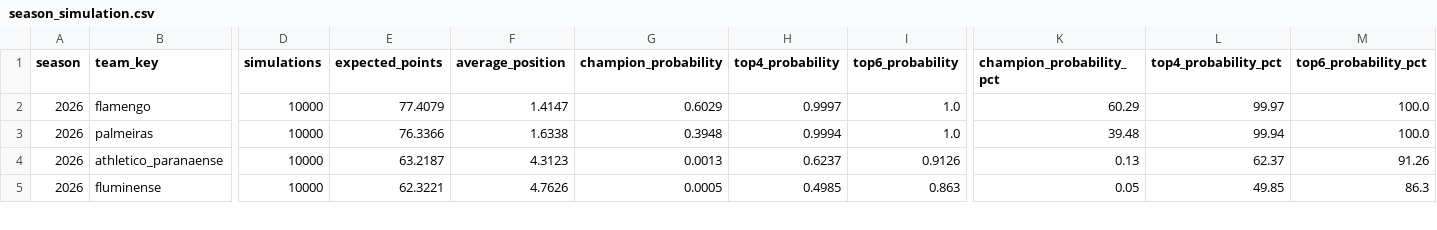
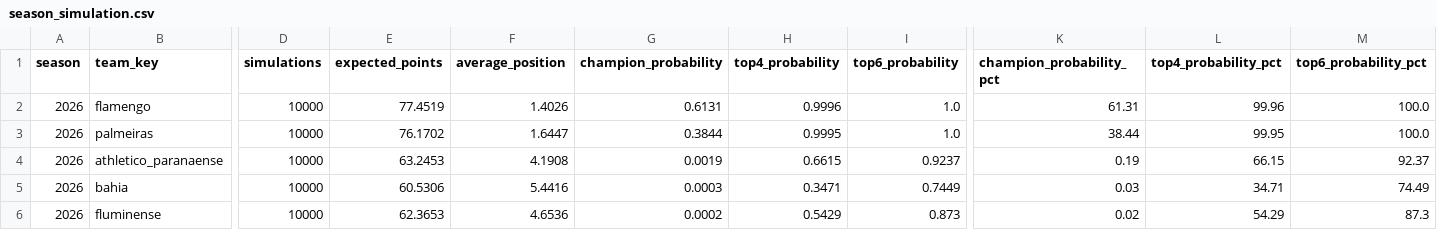
Before and after one commit to cadupacheco/Brasileirao-Data-Lab, a CSV file: data/ml/season_simulation.csv, drawn as a sheet; only a part is shown, gaps mark what is left out; addresses are those after the commit; rows hold the shown columns only; the diff covers the shown part only; the diff names each change by its address in the sheet, - before the commit and + after, or states it on an @@ line.

```diff
--- a/data/ml/season_simulation.csv
+++ b/data/ml/season_simulation.csv
-E2 (expected_points): 77.4079
+E2 (expected_points): 77.4519
-F2 (average_position): 1.4147
+F2 (average_position): 1.4026
-G2 (champion_probability): 0.6029
+G2 (champion_probability): 0.6131
-H2 (top4_probability): 0.9997
+H2 (top4_probability): 0.9996
-K2 (champion_probability_pct): 60.29
+K2 (champion_probability_pct): 61.31
-L2 (top4_probability_pct): 99.97
+L2 (top4_probability_pct): 99.96
-E3 (expected_points): 76.3366
+E3 (expected_points): 76.1702
-F3 (average_position): 1.6338
+F3 (average_position): 1.6447
-G3 (champion_probability): 0.3948
+G3 (champion_probability): 0.3844
-H3 (top4_probability): 0.9994
+H3 (top4_probability): 0.9995
-K3 (champion_probability_pct): 39.48
+K3 (champion_probability_pct): 38.44
-L3 (top4_probability_pct): 99.94
+L3 (top4_probability_pct): 99.95
-E4 (expected_points): 63.2187
+E4 (expected_points): 63.2453
-F4 (average_position): 4.3123
+F4 (average_position): 4.1908
-G4 (champion_probability): 0.0013
+G4 (champion_probability): 0.0019
-H4 (top4_probability): 0.6237
+H4 (top4_probability): 0.6615
-I4 (top6_probability): 0.9126
+I4 (top6_probability): 0.9237
-K4 (champion_probability_pct): 0.13
+K4 (champion_probability_pct): 0.19
-L4 (top4_probability_pct): 62.37
+L4 (top4_probability_pct): 66.15
-M4 (top6_probability_pct): 91.26
+M4 (top6_probability_pct): 92.37
+row 5: 2026 | bahia | 10000 | 60.5306 | 5.4416 | 0.0003 | 0.3471 | 0.7449 | 0.03 | 34.71 | 74.49
-E6 (expected_points): 62.3221
+E6 (expected_points): 62.3653
-F6 (average_position): 4.7626
+F6 (average_position): 4.6536
-G6 (champion_probability): 0.0005
+G6 (champion_probability): 0.0002
-H6 (top4_probability): 0.4985
+H6 (top4_probability): 0.5429
-I6 (top6_probability): 0.863
+I6 (top6_probability): 0.873
-K6 (champion_probability_pct): 0.05
+K6 (champion_probability_pct): 0.02
-L6 (top4_probability_pct): 49.85
+L6 (top4_probability_pct): 54.29
-M6 (top6_probability_pct): 86.3
+M6 (top6_probability_pct): 87.3
```
Also changed, not shown: 1 added row, 2 removed rows and 98 edited cells elsewhere in this file, data/ml/future_predictions.csv, data/ml/matches_history.csv, 4 other files.
